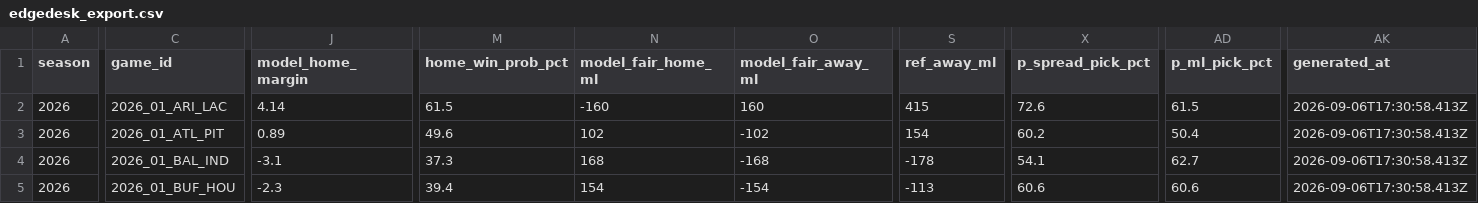
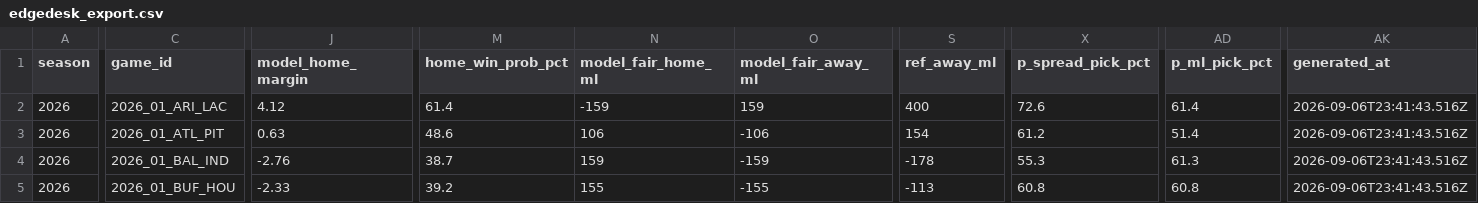
Before and after one commit to azcal/mbm-nfl, a CSV file: logs/edgedesk_export.csv, drawn as a sheet; only a part is shown, gaps mark what is left out; the diff covers the shown part only; the diff names each change by its address in the sheet, - before the commit and + after, or states it on an @@ line.

```diff
--- a/logs/edgedesk_export.csv
+++ b/logs/edgedesk_export.csv
-J2 (model_home_margin): 4.14
+J2 (model_home_margin): 4.12
-M2 (home_win_prob_pct): 61.5
+M2 (home_win_prob_pct): 61.4
-N2 (model_fair_home_ml): -160
+N2 (model_fair_home_ml): -159
-O2 (model_fair_away_ml): 160
+O2 (model_fair_away_ml): 159
-S2 (ref_away_ml): 415
+S2 (ref_away_ml): 400
-AD2 (p_ml_pick_pct): 61.5
+AD2 (p_ml_pick_pct): 61.4
-AK2:AK5 (generated_at): 2026-09-06T17:30:58.413Z
+AK2:AK5 (generated_at): 2026-09-06T23:41:43.516Z
-J3 (model_home_margin): 0.89
+J3 (model_home_margin): 0.63
-M3 (home_win_prob_pct): 49.6
+M3 (home_win_prob_pct): 48.6
-N3 (model_fair_home_ml): 102
+N3 (model_fair_home_ml): 106
-O3 (model_fair_away_ml): -102
+O3 (model_fair_away_ml): -106
-X3 (p_spread_pick_pct): 60.2
+X3 (p_spread_pick_pct): 61.2
-AD3 (p_ml_pick_pct): 50.4
+AD3 (p_ml_pick_pct): 51.4
-J4 (model_home_margin): -3.1
+J4 (model_home_margin): -2.76
-M4 (home_win_prob_pct): 37.3
+M4 (home_win_prob_pct): 38.7
-N4 (model_fair_home_ml): 168
+N4 (model_fair_home_ml): 159
-O4 (model_fair_away_ml): -168
+O4 (model_fair_away_ml): -159
-X4 (p_spread_pick_pct): 54.1
+X4 (p_spread_pick_pct): 55.3
-AD4 (p_ml_pick_pct): 62.7
+AD4 (p_ml_pick_pct): 61.3
-J5 (model_home_margin): -2.3
+J5 (model_home_margin): -2.33
-M5 (home_win_prob_pct): 39.4
+M5 (home_win_prob_pct): 39.2
-N5 (model_fair_home_ml): 154
+N5 (model_fair_home_ml): 155
-O5 (model_fair_away_ml): -154
+O5 (model_fair_away_ml): -155
-X5 (p_spread_pick_pct): 60.6
+X5 (p_spread_pick_pct): 60.8
-AD5 (p_ml_pick_pct): 60.6
+AD5 (p_ml_pick_pct): 60.8
```
Also changed, not shown: 88 edited cells elsewhere in this file, logs/alt_grid.csv, logs/picks.csv, 4 other files.
